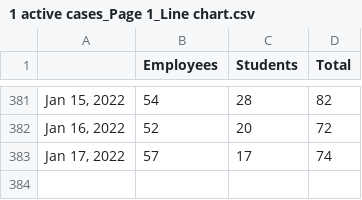
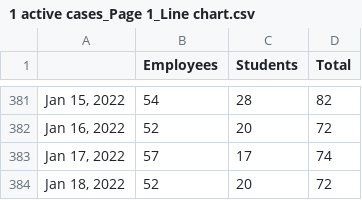
Before and after one commit to bomeara/EastTN, a CSV file: 1 active cases_Page 1_Line chart.csv, drawn as a sheet; only a part is shown, gaps mark what is left out; the diff names each change by its address in the sheet, - before the commit and + after, or states it on an @@ line.

```diff
--- a/1 active cases_Page 1_Line chart.csv
+++ b/1 active cases_Page 1_Line chart.csv
+row 384: Jan 18, 2022 | 52 | 20 | 72
```
Also changed, not shown: 3 active self_isolations_group_Page 1_Bar chart.csv, data/schools_oakridge.csv, 22 other files.
